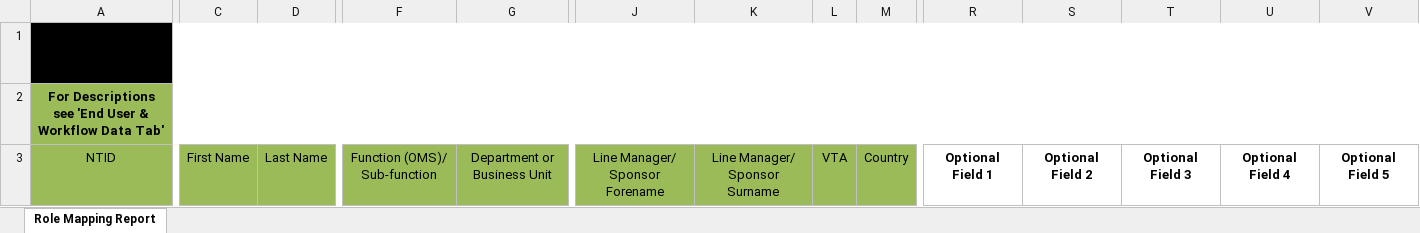
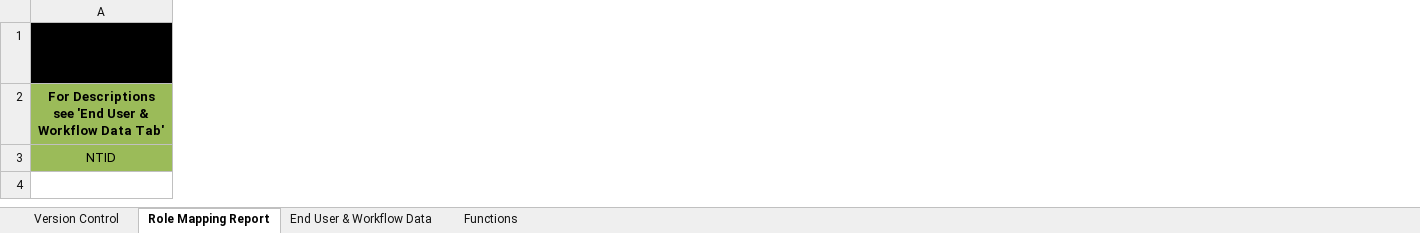
Before and after one commit to tabaolan1987/rtmt, an Excel workbook: data/reporting/end_user_to_bb_job_role_report.xlsx, sheet Role Mapping Report, drawn as a sheet; only a part is shown, gaps mark what is left out; values as stored, in another font and other column widths than the file's, no borders; the diff covers the shown part only; the diff names each change by its address in the sheet, - before the commit and + after, or states it on an @@ line.

```diff
--- a/data/reporting/end_user_to_bb_job_role_report.xlsx (sheet Role Mapping Report)
+++ b/data/reporting/end_user_to_bb_job_role_report.xlsx (sheet Role Mapping Report)
+sheet tab: Version Control
+sheet tab: End User & Workflow Data
+sheet tab: Functions
@@ column C hidden, row 3: First Name @@
@@ column D hidden, row 3: Last Name @@
@@ column F hidden, row 3: Function (OMS)/ Sub-function @@
@@ column G hidden, row 3: Department or Business Unit @@
@@ column J hidden, row 3: Line Manager/ Sponsor Forename @@
@@ column K hidden, row 3: Line Manager/ Sponsor Surname @@
@@ column L hidden, row 3: VTA @@
@@ column M hidden, row 3: Country @@
@@ column R hidden, row 3: Optional Field 1 @@
@@ column S hidden, row 3: Optional Field 2 @@
@@ column T hidden, row 3: Optional Field 3 @@
@@ column U hidden, row 3: Optional Field 4 @@
@@ column V hidden, row 3: Optional Field 5 @@
```
Also changed, not shown: 15 removed columns elsewhere in this sheet, charts or pictures, 25 other files.
